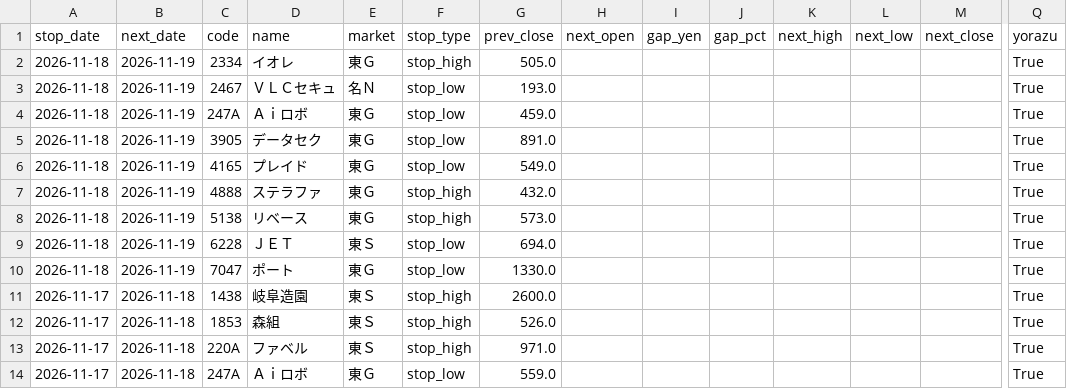
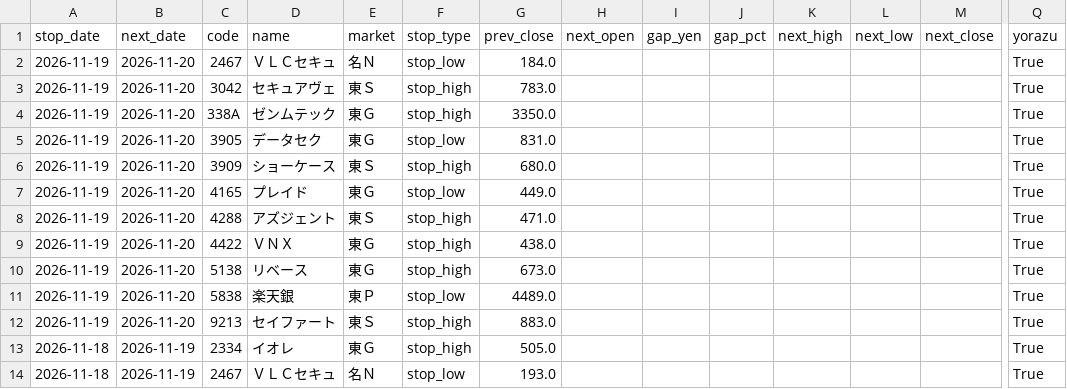
Before and after one commit to jpn-x/stop-gap-analysis, a CSV file: data/gap_data.csv, drawn as a sheet; only a part is shown, gaps mark what is left out; the shorter side is filled out with more unchanged rows; rows hold the shown columns only; the diff names each change by its address in the sheet, - before the commit and + after, or states it on an @@ line.

```diff
--- a/data/gap_data.csv
+++ b/data/gap_data.csv
+row 2: 2026-11-19 | 2026-11-20 | 2467 | ＶＬＣセキュ | 名Ｎ | stop_low | 184.0 |  |  |  |  |  |  | True
+row 3: 2026-11-19 | 2026-11-20 | 3042 | セキュアヴェ | 東Ｓ | stop_high | 783.0 |  |  |  |  |  |  | True
+row 4: 2026-11-19 | 2026-11-20 | 338A | ゼンムテック | 東Ｇ | stop_high | 3350.0 |  |  |  |  |  |  | True
+row 5: 2026-11-19 | 2026-11-20 | 3905 | データセク | 東Ｇ | stop_low | 831.0 |  |  |  |  |  |  | True
+row 6: 2026-11-19 | 2026-11-20 | 3909 | ショーケース | 東Ｓ | stop_high | 680.0 |  |  |  |  |  |  | True
+row 7: 2026-11-19 | 2026-11-20 | 4165 | プレイド | 東Ｇ | stop_low | 449.0 |  |  |  |  |  |  | True
+row 8: 2026-11-19 | 2026-11-20 | 4288 | アズジェント | 東Ｓ | stop_high | 471.0 |  |  |  |  |  |  | True
+row 9: 2026-11-19 | 2026-11-20 | 4422 | ＶＮＸ | 東Ｇ | stop_high | 438.0 |  |  |  |  |  |  | True
+row 10: 2026-11-19 | 2026-11-20 | 5138 | リベース | 東Ｇ | stop_high | 673.0 |  |  |  |  |  |  | True
+row 11: 2026-11-19 | 2026-11-20 | 5838 | 楽天銀 | 東Ｐ | stop_low | 4489.0 |  |  |  |  |  |  | True
+row 12: 2026-11-19 | 2026-11-20 | 9213 | セイファート | 東Ｓ | stop_high | 883.0 |  |  |  |  |  |  | True
```
